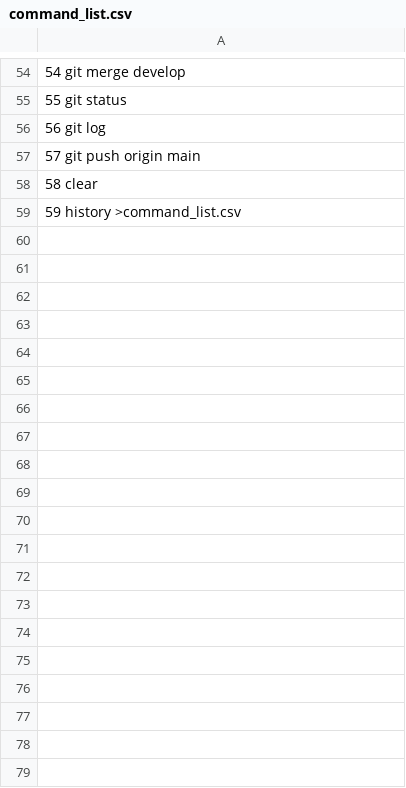
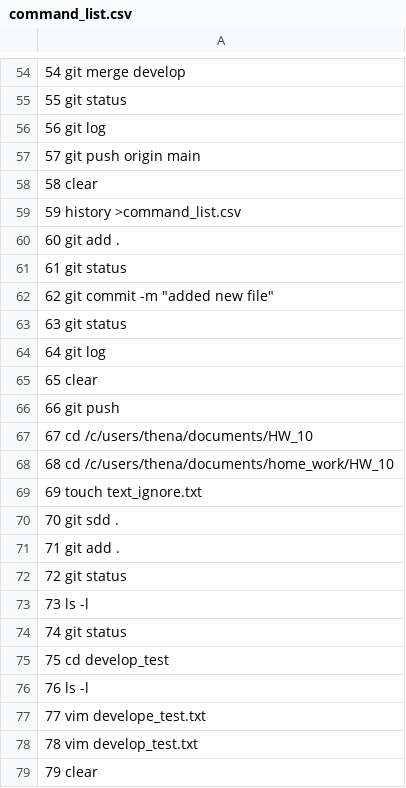
Before and after one commit to svyryk79/HW_10, a CSV file: command_list.csv, drawn as a sheet; only a part is shown, gaps mark what is left out; the diff covers the shown part only.

Commit message:
added new file

```diff
--- a/command_list.csv
+++ b/command_list.csv
@@ -59 +59,21 @@
    59  history >command_list.csv
+   60  git add .
+   61  git status
+   62  git commit -m "added new file"
+   63  git status
+   64  git log
+   65  clear
+   66  git push
+   67  cd /c/users/thena/documents/HW_10
+   68  cd /c/users/thena/documents/home_work/HW_10
+   69  touch text_ignore.txt
+   70  git sdd .
+   71  git add .
+   72  git status
+   73  ls -l
+   74  git status
+   75  cd develop_test
+   76  ls -l
+   77  vim develope_test.txt
+   78  vim develop_test.txt
+   79  clear
```
Also changed, not shown: 28 added rows elsewhere in this file.
